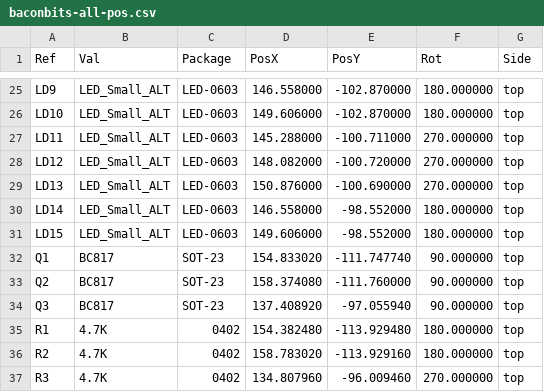
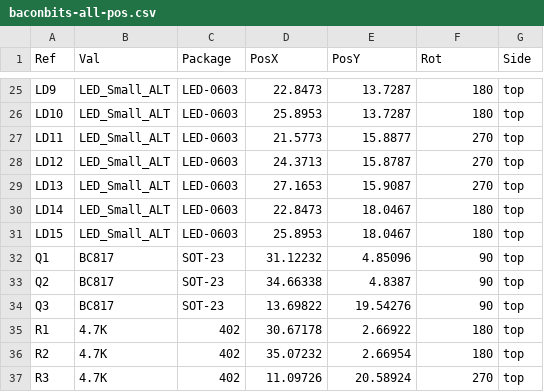
Before and after one commit to e-ale/BaconBitsCapeHW, a CSV file: plots/baconbits-all-pos.csv, drawn as a sheet; only a part is shown, gaps mark what is left out; the diff covers the shown part only; the diff names each change by its address in the sheet, - before the commit and + after, or states it on an @@ line.

```diff
--- a/plots/baconbits-all-pos.csv
+++ b/plots/baconbits-all-pos.csv
-D25 (PosX): 146.558000
+D25 (PosX): 22.8473
-E25:E26 (PosY): -102.870000
+E25:E26 (PosY): 13.7287
-F25:F26 (Rot): 180.000000
+F25:F26 (Rot): 180
-D26 (PosX): 149.606000
+D26 (PosX): 25.8953
-D27 (PosX): 145.288000
+D27 (PosX): 21.5773
-E27 (PosY): -100.711000
+E27 (PosY): 15.8877
-F27:F29 (Rot): 270.000000
+F27:F29 (Rot): 270
-D28 (PosX): 148.082000
+D28 (PosX): 24.3713
-E28 (PosY): -100.720000
+E28 (PosY): 15.8787
-D29 (PosX): 150.876000
+D29 (PosX): 27.1653
-E29 (PosY): -100.690000
+E29 (PosY): 15.9087
-D30 (PosX): 146.558000
+D30 (PosX): 22.8473
-E30:E31 (PosY): -98.552000
+E30:E31 (PosY): 18.0467
-F30:F31 (Rot): 180.000000
+F30:F31 (Rot): 180
-D31 (PosX): 149.606000
+D31 (PosX): 25.8953
-D32 (PosX): 154.833020
+D32 (PosX): 31.12232
-E32 (PosY): -111.747740
+E32 (PosY): 4.85096
-F32:F34 (Rot): 90.000000
+F32:F34 (Rot): 90
-D33 (PosX): 158.374080
+D33 (PosX): 34.66338
-E33 (PosY): -111.760000
+E33 (PosY): 4.8387
-D34 (PosX): 137.408920
+D34 (PosX): 13.69822
-E34 (PosY): -97.055940
+E34 (PosY): 19.54276
-C35:C37 (Package): 0402
+C35:C37 (Package): 402
-D35 (PosX): 154.382480
+D35 (PosX): 30.67178
-E35 (PosY): -113.929480
+E35 (PosY): 2.66922
-F35:F36 (Rot): 180.000000
+F35:F36 (Rot): 180
-D36 (PosX): 158.783020
+D36 (PosX): 35.07232
-E36 (PosY): -113.929160
+E36 (PosY): 2.66954
-D37 (PosX): 134.807960
+D37 (PosX): 11.09726
-E37 (PosY): -96.009460
+E37 (PosY): 20.58924
-F37 (Rot): 270.000000
+F37 (Rot): 270
```
Also changed, not shown: 155 edited cells elsewhere in this file.
